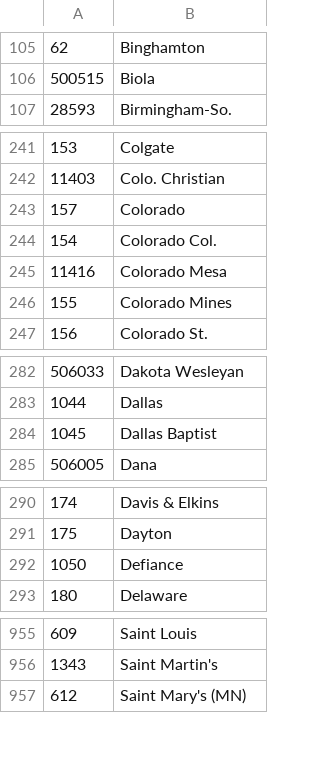
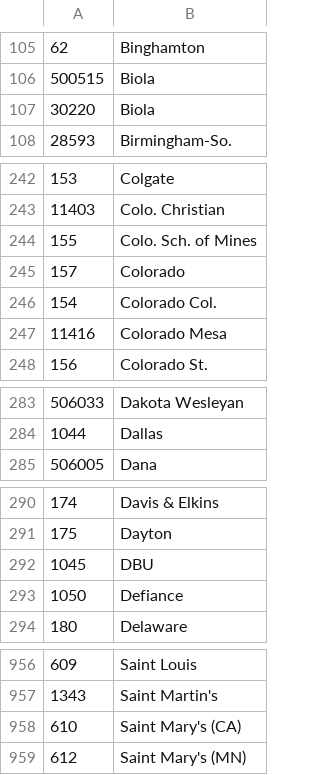
Before and after one commit to octonion/lacrosse, a CSV file: ncaa/csv/ncaa_schools.csv, drawn as a sheet; only a part is shown, gaps mark what is left out; the diff covers the shown part only.

```diff
--- a/ncaa/csv/ncaa_schools.csv
+++ b/ncaa/csv/ncaa_schools.csv
@@ -106,2 +106,3 @@
 500515,Biola
+30220,Biola
 28593,Birmingham-So.
@@ -242,2 +243,3 @@
 11403,Colo. Christian
+155,Colo. Sch. of Mines
 157,Colorado
@@ -245,3 +247,2 @@
 11416,Colorado Mesa
-155,Colorado Mines
 156,Colorado St.
@@ -283,3 +284,2 @@
 1044,Dallas
-1045,Dallas Baptist
 506005,Dana
@@ -291,2 +291,3 @@
 175,Dayton
+1045,DBU
 1050,Defiance
@@ -956,2 +957,3 @@
 1343,Saint Martin's
+610,Saint Mary's (CA)
 612,Saint Mary's (MN)
```
Also changed, not shown: 1 removed row and 2 moved rows elsewhere in this file, ncaa/csv/ncaa_divisions.csv, ncaa/csv/ncaa_records_2017.csv, 12 other files.
